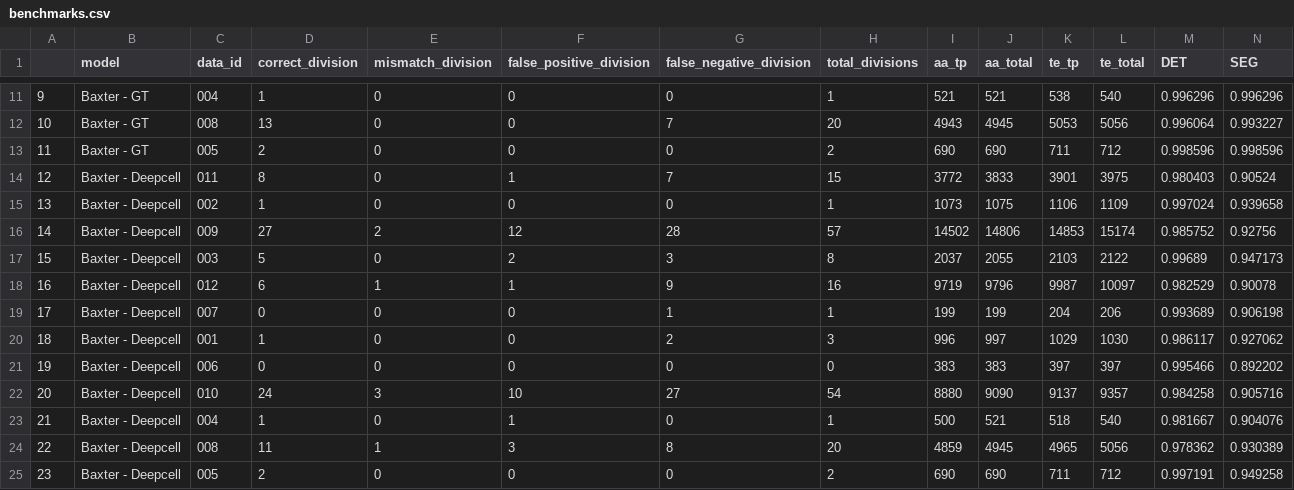
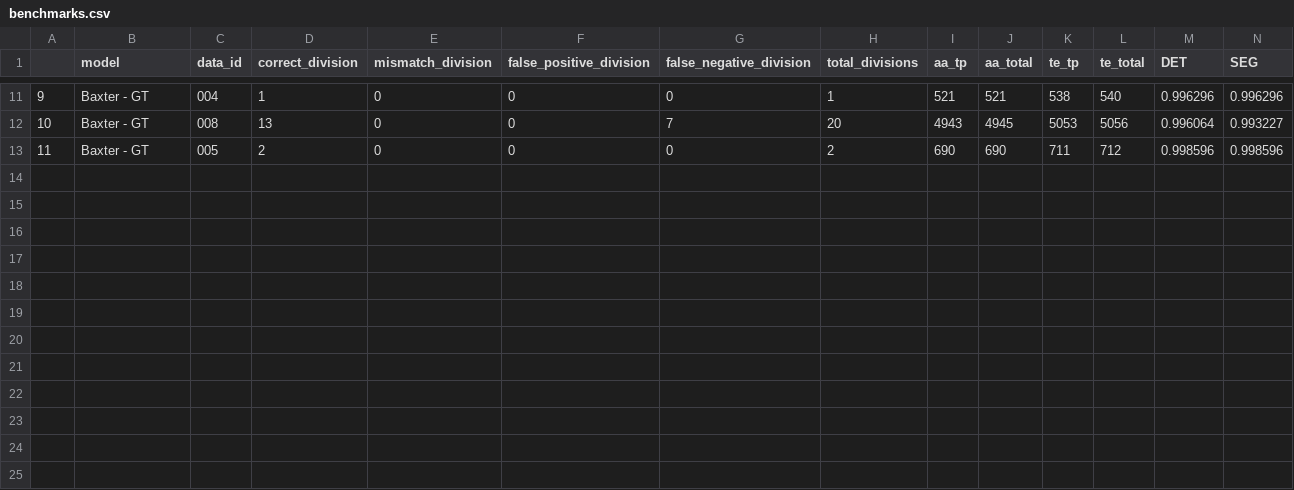
Before and after one commit to vanvalenlab/Caliban-2024_Schwartz_et_al, a CSV file: benchmarking/Baxter/benchmarks.csv, drawn as a sheet; only a part is shown, gaps mark what is left out; rows hold the shown columns only; the diff names each change by its address in the sheet, - before the commit and + after, or states it on an @@ line.

Commit message:
Remove deepcell segmentation benchmarking from Baxter and TracX

```diff
--- a/benchmarking/Baxter/benchmarks.csv
+++ b/benchmarking/Baxter/benchmarks.csv
-row 14: 12 | Baxter - Deepcell | 011 | 8 | 0 | 1 | 7 | 15 | 3772 | 3833 | 3901 | 3975 | 0.980403 | 0.90524
-row 15: 13 | Baxter - Deepcell | 002 | 1 | 0 | 0 | 0 | 1 | 1073 | 1075 | 1106 | 1109 | 0.997024 | 0.939658
-row 16: 14 | Baxter - Deepcell | 009 | 27 | 2 | 12 | 28 | 57 | 14502 | 14806 | 14853 | 15174 | 0.985752 | 0.92756
-row 17: 15 | Baxter - Deepcell | 003 | 5 | 0 | 2 | 3 | 8 | 2037 | 2055 | 2103 | 2122 | 0.99689 | 0.947173
-row 18: 16 | Baxter - Deepcell | 012 | 6 | 1 | 1 | 9 | 16 | 9719 | 9796 | 9987 | 10097 | 0.982529 | 0.90078
-row 19: 17 | Baxter - Deepcell | 007 | 0 | 0 | 0 | 1 | 1 | 199 | 199 | 204 | 206 | 0.993689 | 0.906198
-row 20: 18 | Baxter - Deepcell | 001 | 1 | 0 | 0 | 2 | 3 | 996 | 997 | 1029 | 1030 | 0.986117 | 0.927062
-row 21: 19 | Baxter - Deepcell | 006 | 0 | 0 | 0 | 0 | 0 | 383 | 383 | 397 | 397 | 0.995466 | 0.892202
-row 22: 20 | Baxter - Deepcell | 010 | 24 | 3 | 10 | 27 | 54 | 8880 | 9090 | 9137 | 9357 | 0.984258 | 0.905716
-row 23: 21 | Baxter - Deepcell | 004 | 1 | 0 | 1 | 0 | 1 | 500 | 521 | 518 | 540 | 0.981667 | 0.904076
-row 24: 22 | Baxter - Deepcell | 008 | 11 | 1 | 3 | 8 | 20 | 4859 | 4945 | 4965 | 5056 | 0.978362 | 0.930389
-row 25: 23 | Baxter - Deepcell | 005 | 2 | 0 | 0 | 0 | 2 | 690 | 690 | 711 | 712 | 0.997191 | 0.949258
```
Also changed, not shown: benchmarking/TracX/benchmarks.csv, 3 other files.
